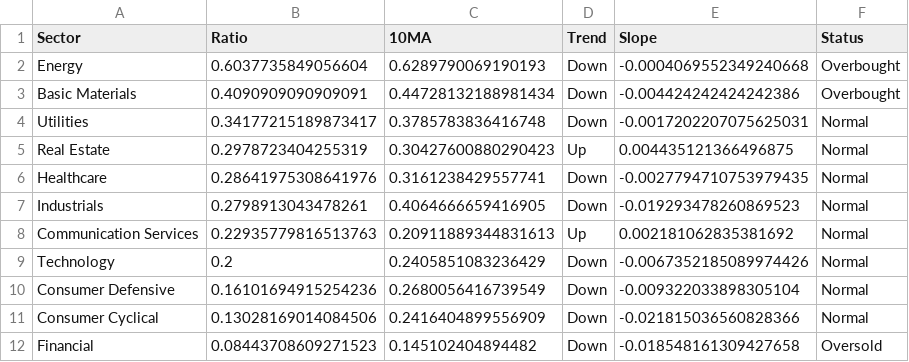
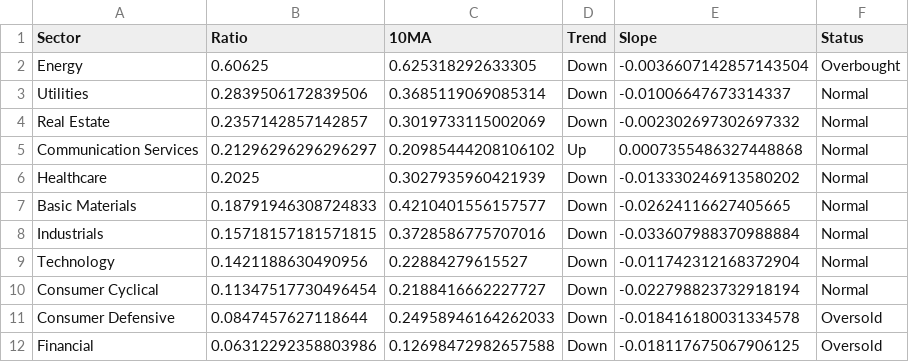
Before and after one commit to sydcurie/uptrend-dashboard, a CSV file: data/sector_summary.csv, drawn as a sheet.

```diff
--- a/data/sector_summary.csv
+++ b/data/sector_summary.csv
@@ -1,12 +1,12 @@
 Sector,Ratio,10MA,Trend,Slope,Status
-Energy,0.6037735849056604,0.6289790069190193,Down,-0.0004069552349240668,Overbought
-Basic Materials,0.4090909090909091,0.44728132188981434,Down,-0.004424242424242386,Overbought
-Utilities,0.34177215189873417,0.3785783836416748,Down,-0.0017202207075625031,Normal
-Real Estate,0.2978723404255319,0.30427600880290423,Up,0.004435121366496875,Normal
-Healthcare,0.28641975308641976,0.3161238429557741,Down,-0.0027794710753979435,Normal
-Industrials,0.2798913043478261,0.4064666659416905,Down,-0.019293478260869523,Normal
-Communication Services,0.22935779816513763,0.20911889344831613,Up,0.002181062835381692,Normal
-Technology,0.2,0.2405851083236429,Down,-0.0067352185089974426,Normal
-Consumer Defensive,0.16101694915254236,0.2680056416739549,Down,-0.009322033898305104,Normal
-Consumer Cyclical,0.13028169014084506,0.2416404899556909,Down,-0.021815036560828366,Normal
-Financial,0.08443708609271523,0.145102404894482,Down,-0.018548161309427658,Oversold
+Energy,0.60625,0.625318292633305,Down,-0.0036607142857143504,Overbought
+Utilities,0.2839506172839506,0.3685119069085314,Down,-0.01006647673314337,Normal
+Real Estate,0.2357142857142857,0.3019733115002069,Down,-0.002302697302697332,Normal
+Communication Services,0.21296296296296297,0.20985444208106102,Up,0.0007355486327448868,Normal
+Healthcare,0.2025,0.3027935960421939,Down,-0.013330246913580202,Normal
+Basic Materials,0.18791946308724833,0.4210401556157577,Down,-0.02624116627405665,Normal
+Industrials,0.15718157181571815,0.3728586775707016,Down,-0.033607988370988884,Normal
+Technology,0.1421188630490956,0.22884279615527,Down,-0.011742312168372904,Normal
+Consumer Cyclical,0.11347517730496454,0.2188416662227727,Down,-0.022798823732918194,Normal
+Consumer Defensive,0.0847457627118644,0.24958946164262033,Down,-0.018416180031334578,Oversold
+Financial,0.06312292358803986,0.12698472982657588,Down,-0.018117675067906125,Oversold
```
Also changed, not shown: data/industry_summary.csv, 2 other files.
